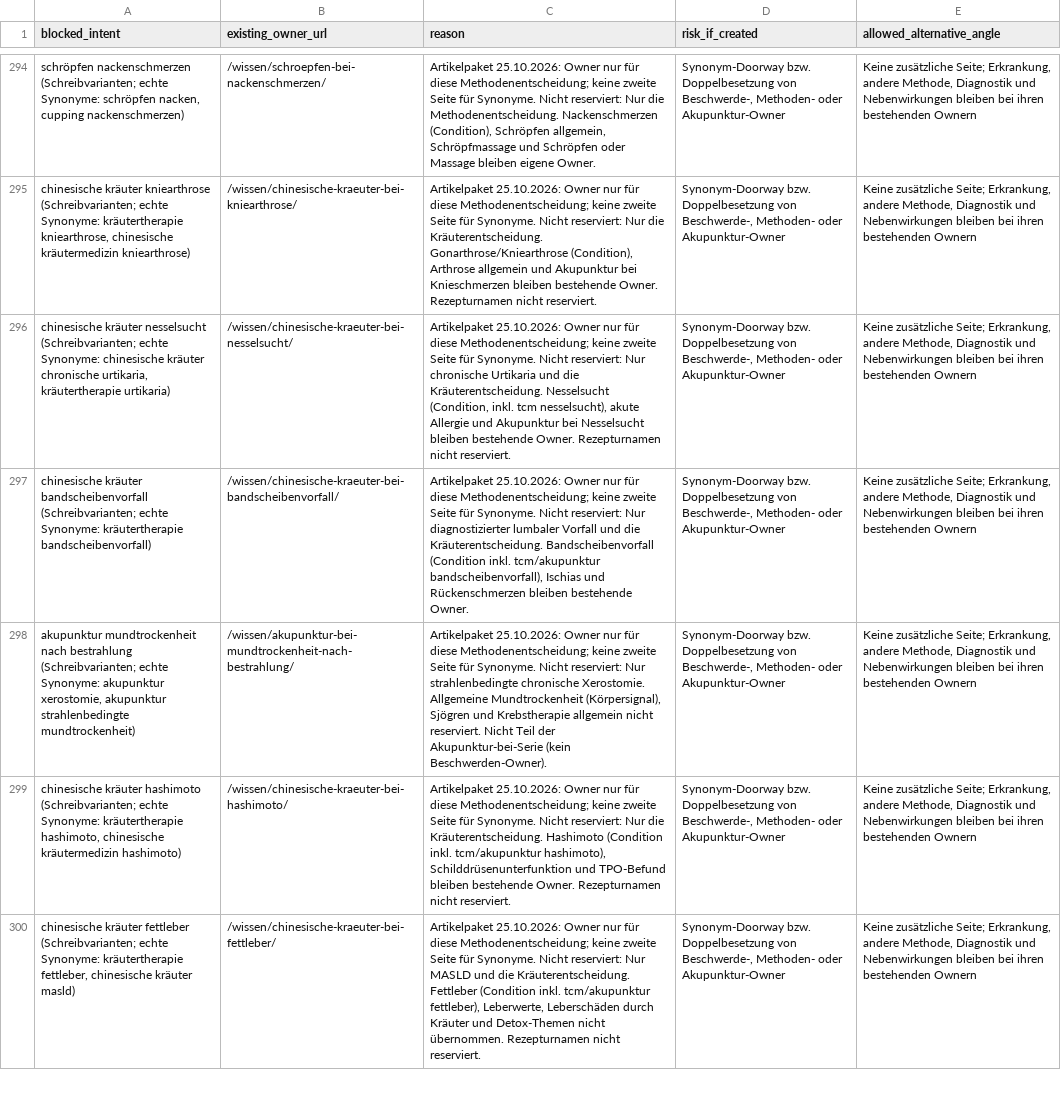
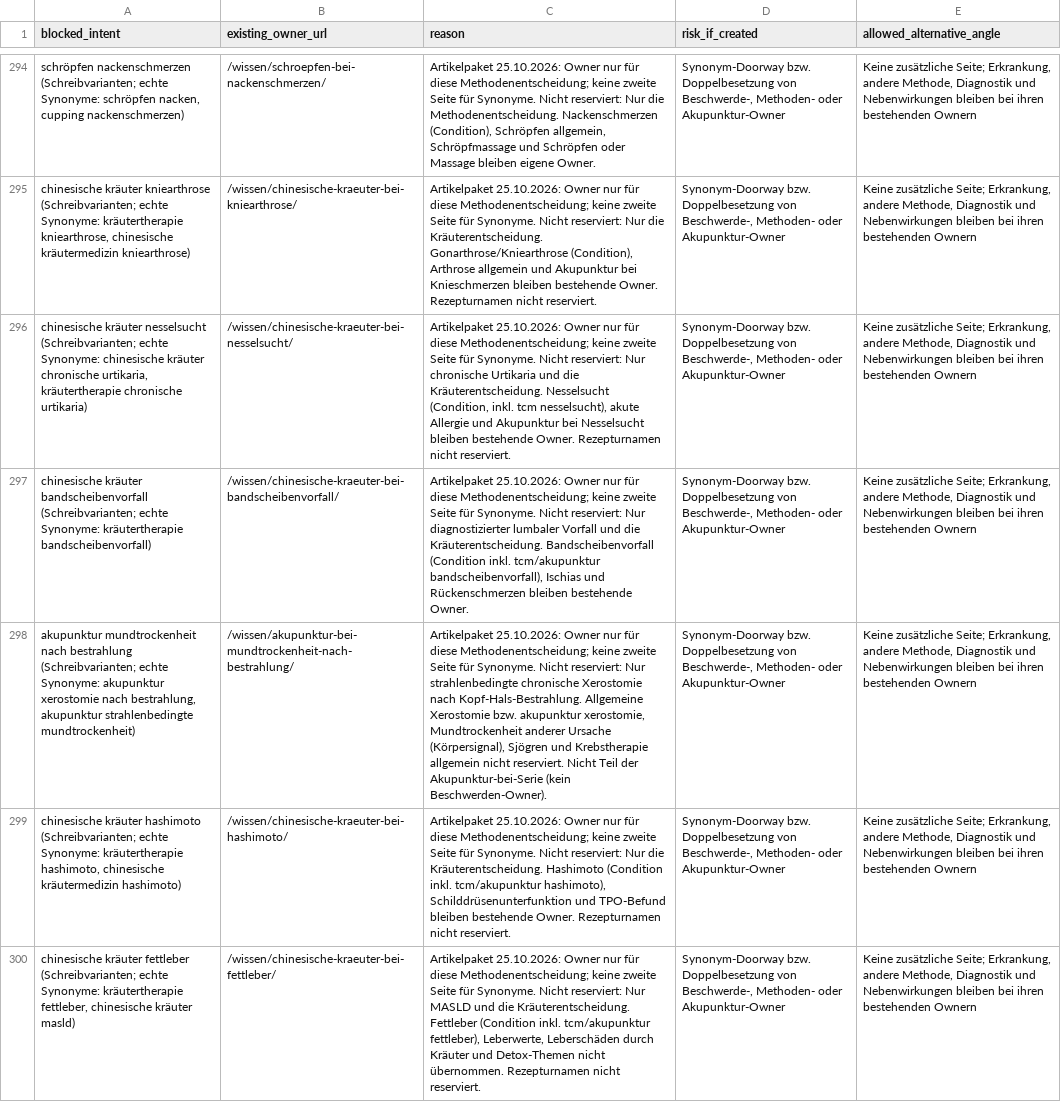
Before and after one commit to Thehwang88/tcm-ch, a CSV file: seo/do-not-create-intents.csv, drawn as a sheet; only a part is shown, gaps mark what is left out; the diff names each change by its address in the sheet, - before the commit and + after, or states it on an @@ line.

```diff
--- a/seo/do-not-create-intents.csv
+++ b/seo/do-not-create-intents.csv
-A296 (blocked_intent): …urtikaria, kräutertherapie urtikaria)
+A296 (blocked_intent): …urtikaria, kräutertherapie chronische urtikaria)
-A298 (blocked_intent): …Synonyme: akupunktur xerostomie, akupunktur strahlenbedingte…
+A298 (blocked_intent): …Synonyme: akupunktur xerostomie nach bestrahlung, akupunktur strahlenbedingte…
-C298 (reason): …strahlenbedingte chronische Xerostomie. Allgemeine Mundtrockenheit (Körpersignal), Sjögren…
+C298 (reason): …strahlenbedingte chronische Xerostomie nach Kopf-Hals-Bestrahlung. Allgemeine Xerostomie bzw. akupunktur xerostomie, Mundtrockenheit anderer Ursache (Körpersignal), Sjögren…
```
Also changed, not shown: seo/master-keyword-url-map.csv.
